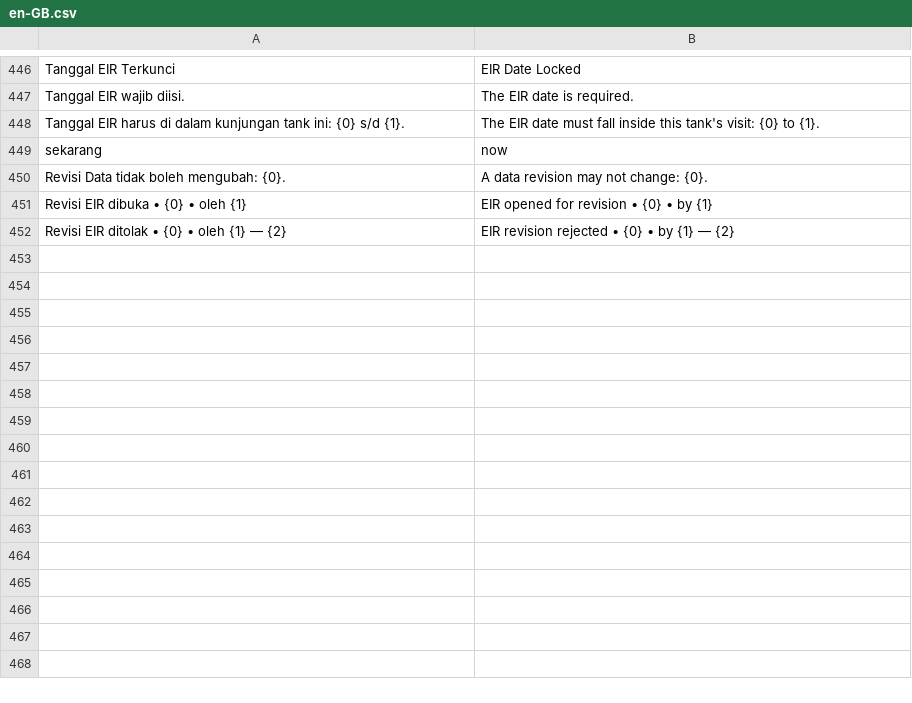
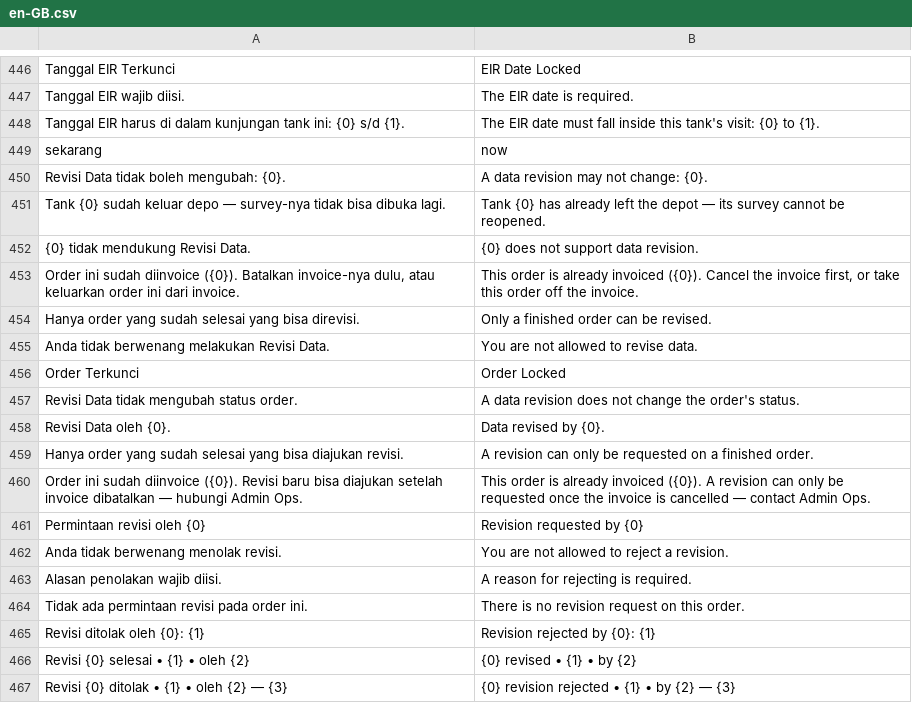
Before and after one commit to cakra-erpnext-apps/erp_oakdepo, a CSV file: container_depot/translations/en-GB.csv, drawn as a sheet; only a part is shown, gaps mark what is left out.

```diff
--- a/container_depot/translations/en-GB.csv
+++ b/container_depot/translations/en-GB.csv
@@ -450,3 +450,18 @@ sekarang,now
 Revisi Data tidak boleh mengubah: {0}.,A data revision may not change: {0}.
-Revisi EIR dibuka • {0} • oleh {1},EIR opened for revision • {0} • by {1}
-Revisi EIR ditolak • {0} • oleh {1} — {2},EIR revision rejected • {0} • by {1} — {2}
+Tank {0} sudah keluar depo — survey-nya tidak bisa dibuka lagi.,Tank {0} has already left the depot — its survey cannot be reopened.
+{0} tidak mendukung Revisi Data.,{0} does not support data revision.
+"Order ini sudah diinvoice ({0}). Batalkan invoice-nya dulu, atau keluarkan order ini dari invoice.","This order is already invoiced ({0}). Cancel the invoice first, or take this order off the invoice."
+Hanya order yang sudah selesai yang bisa direvisi.,Only a finished order can be revised.
+Anda tidak berwenang melakukan Revisi Data.,You are not allowed to revise data.
+Order Terkunci,Order Locked
+Revisi Data tidak mengubah status order.,A data revision does not change the order's status.
+Revisi Data oleh {0}.,Data revised by {0}.
+Hanya order yang sudah selesai yang bisa diajukan revisi.,A revision can only be requested on a finished order.
+Order ini sudah diinvoice ({0}). Revisi baru bisa diajukan setelah invoice dibatalkan — hubungi Admin Ops.,This order is already invoiced ({0}). A revision can only be requested once the invoice is cancelled — contact Admin Ops.
+Permintaan revisi oleh {0},Revision requested by {0}
+Anda tidak berwenang menolak revisi.,You are not allowed to reject a revision.
+Alasan penolakan wajib diisi.,A reason for rejecting is required.
+Tidak ada permintaan revisi pada order ini.,There is no revision request on this order.
+Revisi ditolak oleh {0}: {1},Revision rejected by {0}: {1}
+Revisi {0} selesai • {1} • oleh {2},{0} revised • {1} • by {2}
+Revisi {0} ditolak • {1} • oleh {2} — {3},{0} revision rejected • {1} • by {2} — {3}
```
Also changed, not shown: 49 other files.
